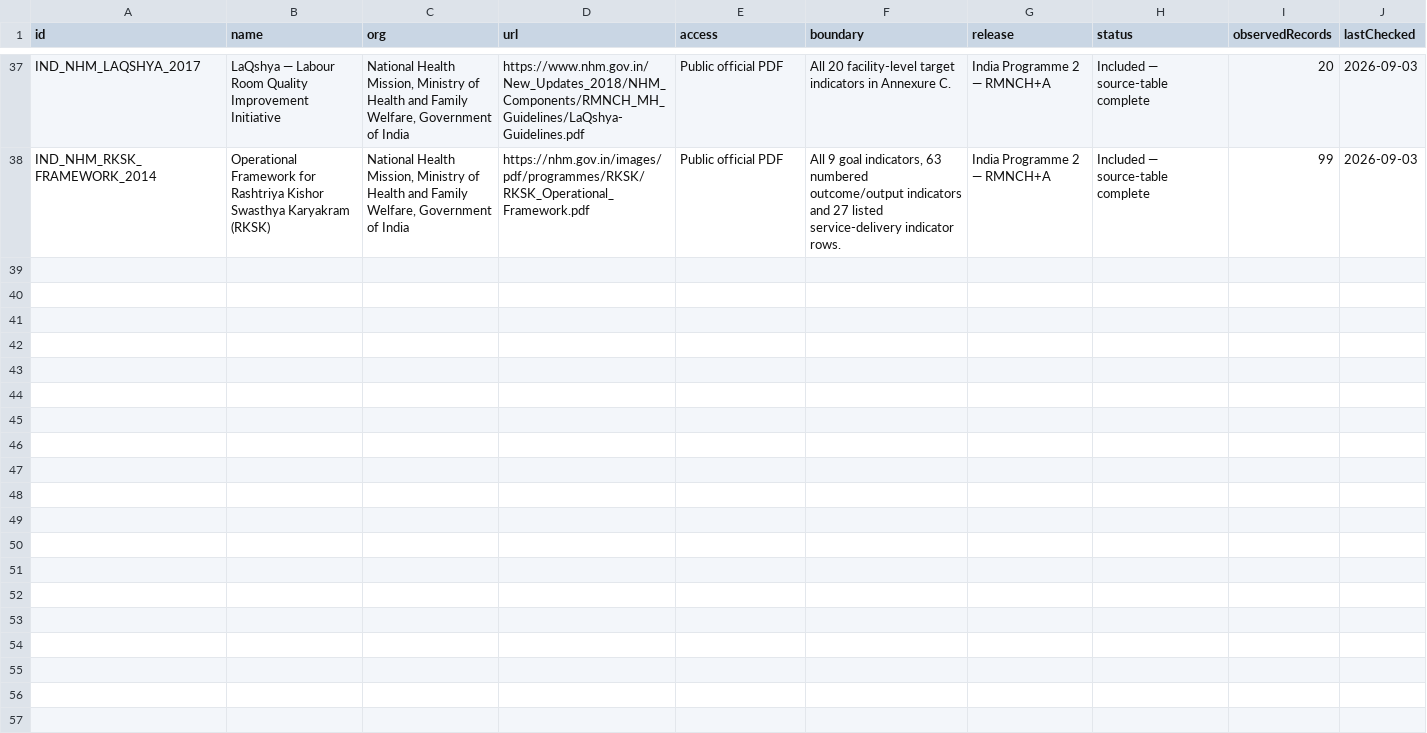
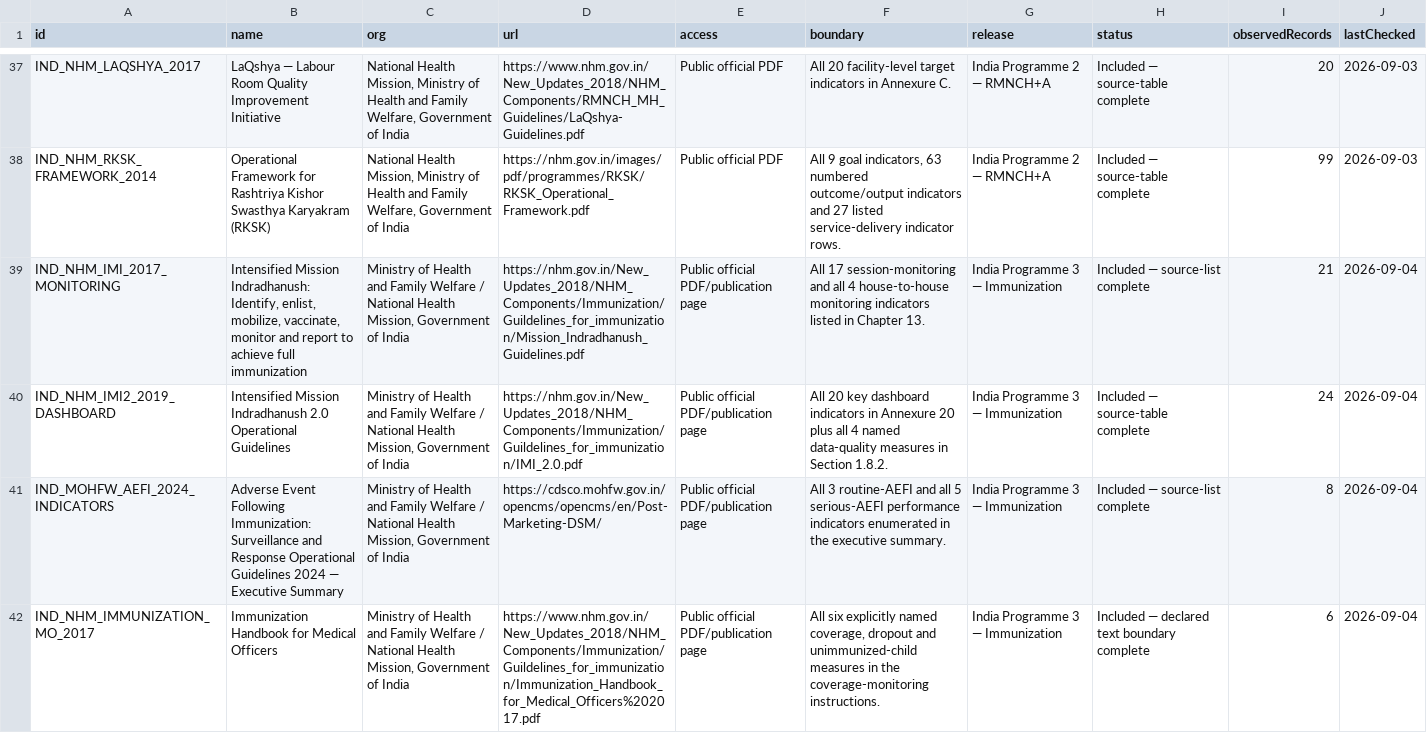
Before and after one commit to abeezith/Public-Health-Analytics-OS, a CSV file: indicators/downloads/source-census.csv, drawn as a sheet; only a part is shown, gaps mark what is left out.

Commit message:
Add Immunization Programme 3 vertical

```diff
--- a/indicators/downloads/source-census.csv
+++ b/indicators/downloads/source-census.csv
@@ -38 +38,5 @@ IND_NHM_LAQSHYA_2017,LaQshya — Labour Room Quality Improvement Initiative,"Nat
 IND_NHM_RKSK_FRAMEWORK_2014,Operational Framework for Rashtriya Kishor Swasthya Karyakram (RKSK),"National Health Mission, Ministry of Health and Family Welfare, Government of India",https://nhm.gov.in/images/pdf/programmes/RKSK/RKSK_Operational_Framework.pdf,Public official PDF,"All 9 goal indicators, 63 numbered outcome/output indicators and 27 listed service-delivery indicator rows.",India Programme 2 — RMNCH+A,Included — source-table complete,99,2026-09-03
+IND_NHM_IMI_2017_MONITORING,"Intensified Mission Indradhanush: Identify, enlist, mobilize, vaccinate, monitor and report to achieve full immunization","Ministry of Health and Family Welfare / National Health Mission, Government of India",https://nhm.gov.in/New_Updates_2018/NHM_Components/Immunization/Guildelines_for_immunization/Mission_Indradhanush_Guidelines.pdf,Public official PDF/publication page,All 17 session-monitoring and all 4 house-to-house monitoring indicators listed in Chapter 13.,India Programme 3 — Immunization,Included — source-list complete,21,2026-09-04
+IND_NHM_IMI2_2019_DASHBOARD,Intensified Mission Indradhanush 2.0 Operational Guidelines,"Ministry of Health and Family Welfare / National Health Mission, Government of India",https://nhm.gov.in/New_Updates_2018/NHM_Components/Immunization/Guildelines_for_immunization/IMI_2.0.pdf,Public official PDF/publication page,All 20 key dashboard indicators in Annexure 20 plus all 4 named data-quality measures in Section 1.8.2.,India Programme 3 — Immunization,Included — source-table complete,24,2026-09-04
+IND_MOHFW_AEFI_2024_INDICATORS,Adverse Event Following Immunization: Surveillance and Response Operational Guidelines 2024 — Executive Summary,"Ministry of Health and Family Welfare / National Health Mission, Government of India",https://cdsco.mohfw.gov.in/opencms/opencms/en/Post-Marketing-DSM/,Public official PDF/publication page,All 3 routine-AEFI and all 5 serious-AEFI performance indicators enumerated in the executive summary.,India Programme 3 — Immunization,Included — source-list complete,8,2026-09-04
+IND_NHM_IMMUNIZATION_MO_2017,Immunization Handbook for Medical Officers,"Ministry of Health and Family Welfare / National Health Mission, Government of India",https://www.nhm.gov.in/New_Updates_2018/NHM_Components/Immunization/Guildelines_for_immunization/Immunization_Handbook_for_Medical_Officers%202017.pdf,Public official PDF/publication page,"All six explicitly named coverage, dropout and unimmunized-child measures in the coverage-monitoring instructions.",India Programme 3 — Immunization,Included — declared text boundary complete,6,2026-09-04
```
Also changed, not shown: 25 other files.
